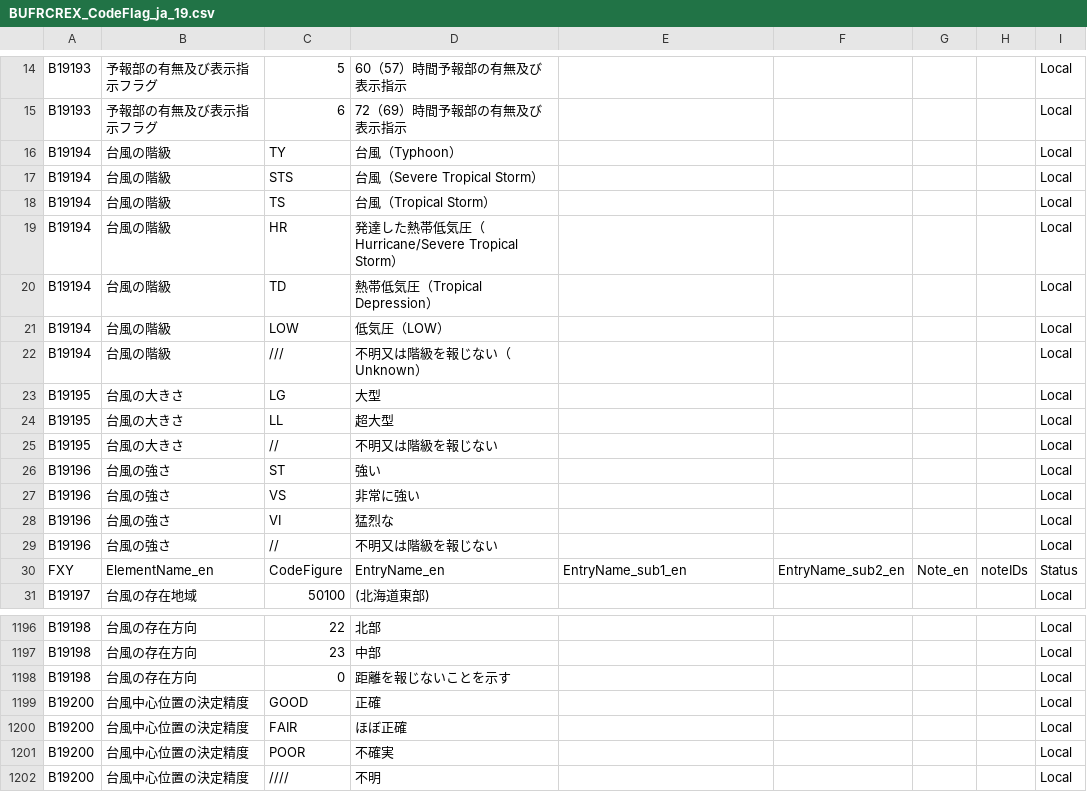
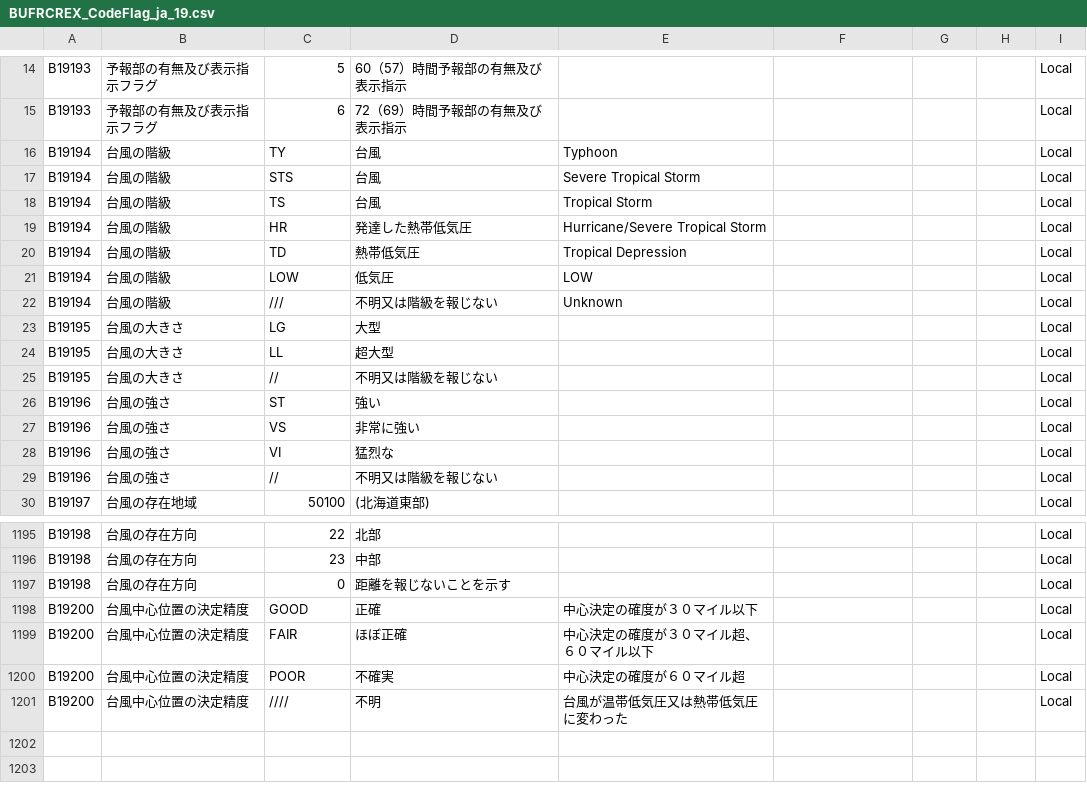
Before and after one commit to etoyoda/wmocodetables, a CSV file: ja/BUFRCREX_CodeFlag_ja_19.csv, drawn as a sheet; only a part is shown, gaps mark what is left out.

Commit message:
Update BUFRCREX_CodeFlag_ja_19.csv
補足説明を第５列に移す

```diff
--- a/ja/BUFRCREX_CodeFlag_ja_19.csv
+++ b/ja/BUFRCREX_CodeFlag_ja_19.csv
@@ -15,9 +15,9 @@ B19193,予報部の有無及び表示指示フラグ,5,60（57）時間予報部
 B19193,予報部の有無及び表示指示フラグ,6,72（69）時間予報部の有無及び表示指示,,,,,Local
-B19194,台風の階級,TY,台風（Typhoon）,,,,,Local
-B19194,台風の階級,STS,台風（Severe Tropical Storm）,,,,,Local
-B19194,台風の階級,TS,台風（Tropical Storm）,,,,,Local
-B19194,台風の階級,HR,発達した熱帯低気圧（Hurricane/Severe Tropical Storm）,,,,,Local
-B19194,台風の階級,TD,熱帯低気圧（Tropical Depression）,,,,,Local
-B19194,台風の階級,LOW,低気圧（LOW）,,,,,Local
-B19194,台風の階級,///,不明又は階級を報じない（Unknown）,,,,,Local
+B19194,台風の階級,TY,台風,Typhoon,,,,Local
+B19194,台風の階級,STS,台風,Severe Tropical Storm,,,,Local
+B19194,台風の階級,TS,台風,Tropical Storm,,,,Local
+B19194,台風の階級,HR,発達した熱帯低気圧,Hurricane/Severe Tropical Storm,,,,Local
+B19194,台風の階級,TD,熱帯低気圧,Tropical Depression,,,,Local
+B19194,台風の階級,LOW,低気圧,LOW,,,,Local
+B19194,台風の階級,///,不明又は階級を報じない,Unknown,,,,Local
 B19195,台風の大きさ,LG,大型,,,,,Local
@@ -29,3 +29,2 @@ B19196,台風の強さ,VI,猛烈な,,,,,Local
 B19196,台風の強さ,//,不明又は階級を報じない,,,,,Local
-FXY,ElementName_en,CodeFigure,EntryName_en,EntryName_sub1_en,EntryName_sub2_en,Note_en,noteIDs,Status
 B19197,台風の存在地域,50100,(北海道東部),,,,,Local
@@ -1198,5 +1197,5 @@ B19198,台風の存在方向,23,中部,,,,,Local
 B19198,台風の存在方向,0,距離を報じないことを示す,,,,,Local
-B19200,台風中心位置の決定精度,GOOD,正確,,,,,Local
-B19200,台風中心位置の決定精度,FAIR,ほぼ正確,,,,,Local
-B19200,台風中心位置の決定精度,POOR,不確実,,,,,Local
-B19200,台風中心位置の決定精度,////,不明,,,,,Local
+B19200,台風中心位置の決定精度,GOOD,正確,中心決定の確度が３０マイル以下,,,,Local
+B19200,台風中心位置の決定精度,FAIR,ほぼ正確,中心決定の確度が３０マイル超、６０マイル以下,,,,Local
+B19200,台風中心位置の決定精度,POOR,不確実,中心決定の確度が６０マイル超,,,,Local
+B19200,台風中心位置の決定精度,////,不明,台風が温帯低気圧又は熱帯低気圧に変わった,,,,Local
```
